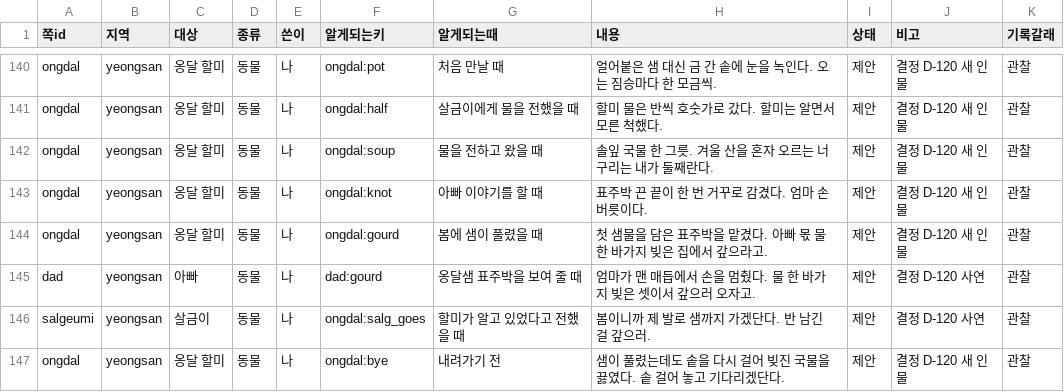
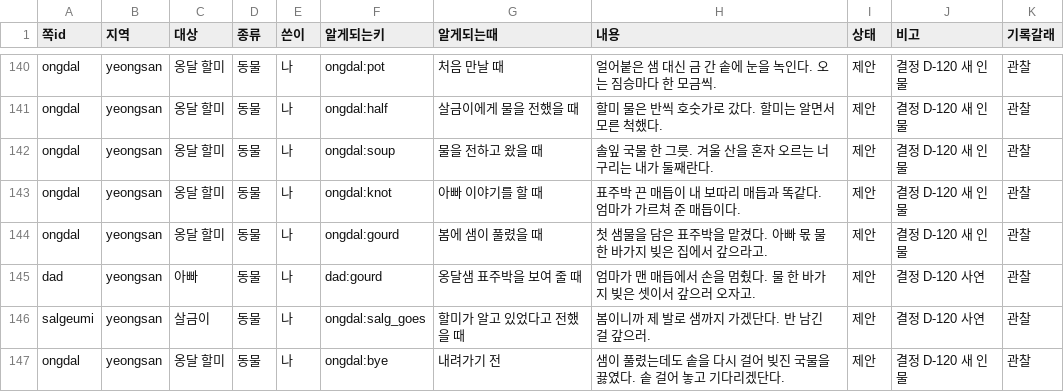
Before and after one commit to MATTTTJ/PACKOON, a CSV file: design/data/notebook.csv, drawn as a sheet; only a part is shown, gaps mark what is left out.

```diff
--- a/design/data/notebook.csv
+++ b/design/data/notebook.csv
@@ -142,3 +142,3 @@ ongdal,yeongsan,옹달 할미,동물,나,ongdal:half,살금이에게 물을 전
 ongdal,yeongsan,옹달 할미,동물,나,ongdal:soup,물을 전하고 왔을 때,솔잎 국물 한 그릇. 겨울 산을 혼자 오르는 너구리는 내가 둘째란다.,제안,결정 D-120 새 인물,관찰
-ongdal,yeongsan,옹달 할미,동물,나,ongdal:knot,아빠 이야기를 할 때,표주박 끈 끝이 한 번 거꾸로 감겼다. 엄마 손버릇이다.,제안,결정 D-120 새 인물,관찰
+ongdal,yeongsan,옹달 할미,동물,나,ongdal:knot,아빠 이야기를 할 때,표주박 끈 매듭이 내 보따리 매듭과 똑같다. 엄마가 가르쳐 준 매듭이다.,제안,결정 D-120 새 인물,관찰
 ongdal,yeongsan,옹달 할미,동물,나,ongdal:gourd,봄에 샘이 풀렸을 때,첫 샘물을 담은 표주박을 맡겼다. 아빠 몫 물 한 바가지 빚은 집에서 갚으라고.,제안,결정 D-120 새 인물,관찰
```
Also changed, not shown: 3 other files.
